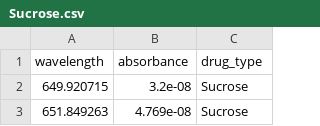
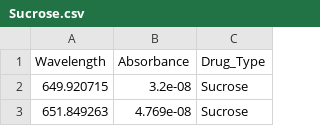
Before and after one commit to eldho-1/drug-gun, a CSV file: Training Data/Sucrose.csv, drawn as a sheet; only a part is shown.

Commit message:
Update Sucrose.csv

```diff
--- a/Training Data/Sucrose.csv
+++ b/Training Data/Sucrose.csv
@@ -1,2 +1,2 @@
-wavelength,absorbance,drug_type
+Wavelength,Absorbance,Drug_Type
 649.920715,3.2e-08,Sucrose
```
